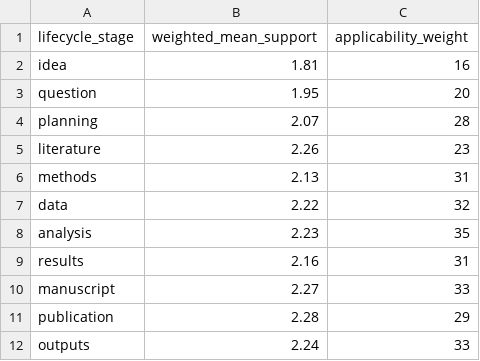
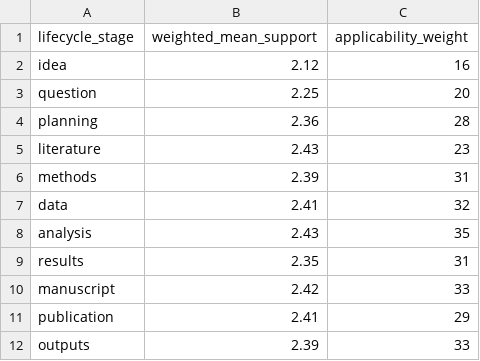
Before and after one commit to telmomm/github-research-infrastructure-study, a CSV file: results/framework/coverage_lifecycle_profile.csv, drawn as a sheet.

```diff
--- a/results/framework/coverage_lifecycle_profile.csv
+++ b/results/framework/coverage_lifecycle_profile.csv
@@ -1,12 +1,12 @@
 lifecycle_stage,weighted_mean_support,applicability_weight
-idea,1.81,16
-question,1.95,20
-planning,2.07,28
-literature,2.26,23
-methods,2.13,31
-data,2.22,32
-analysis,2.23,35
-results,2.16,31
-manuscript,2.27,33
-publication,2.28,29
-outputs,2.24,33
+idea,2.12,16
+question,2.25,20
+planning,2.36,28
+literature,2.43,23
+methods,2.39,31
+data,2.41,32
+analysis,2.43,35
+results,2.35,31
+manuscript,2.42,33
+publication,2.41,29
+outputs,2.39,33
```
Also changed, not shown: results/framework/coverage_by_category.csv, results/framework/coverage_by_requirement.csv, 15 other files.
